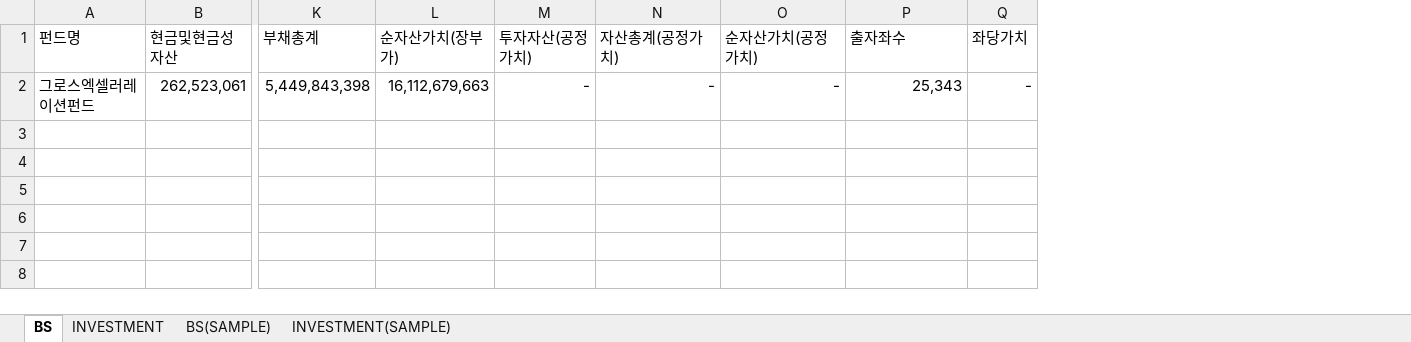
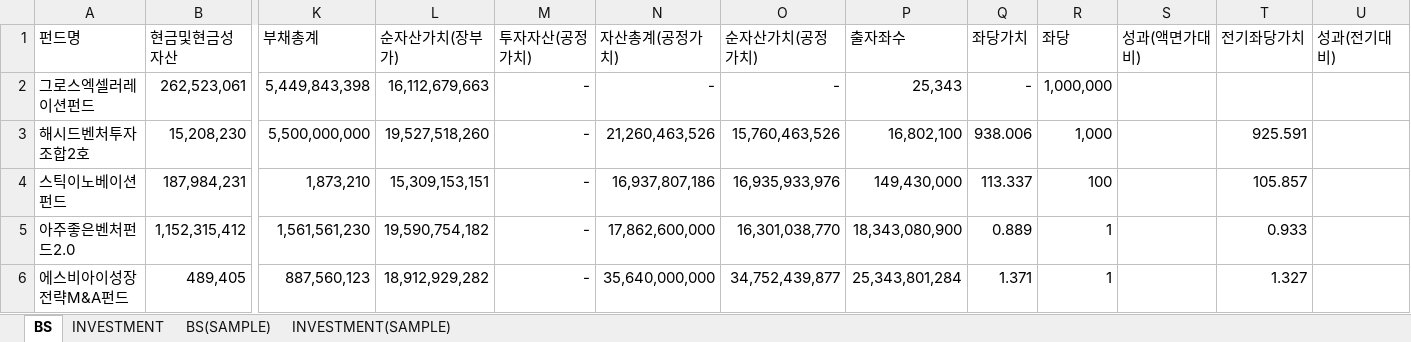
Before and after one commit to DongwooChae/QuantifyPro, an Excel workbook: KPD/fund_valuation_sample.xlsx, sheet BS, drawn as a sheet; only a part is shown, gaps mark what is left out; values as stored, in another font and other column widths than the file's, no borders; rows hold the shown columns only; the diff names each change by its address in the sheet, - before the commit and + after, or states it on an @@ line.

```diff
--- a/KPD/fund_valuation_sample.xlsx (sheet BS)
+++ b/KPD/fund_valuation_sample.xlsx (sheet BS)
+column R (좌당), row 2: 1,000,000
+column S (성과(액면가대비)), empty
+column T (전기좌당가치), empty
+column U (성과(전기대비)), empty
+row 3: 해시드벤처투자조합2호 | 15,208,230 | 5,500,000,000 | 19,527,518,260 | - | 21,260,463,526 | 15,760,463,526 | 16,802,100 | 938.006 | 1,000 |  | 925.591
+row 4: 스틱이노베이션펀드 | 187,984,231 | 1,873,210 | 15,309,153,151 | - | 16,937,807,186 | 16,935,933,976 | 149,430,000 | 113.337 | 100 |  | 105.857
+row 5: 아주좋은벤처펀드2.0 | 1,152,315,412 | 1,561,561,230 | 19,590,754,182 | - | 17,862,600,000 | 16,301,038,770 | 18,343,080,900 | 0.889 | 1 |  | 0.933
+row 6: 에스비아이성장전략M&A펀드 | 489,405 | 887,560,123 | 18,912,929,282 | - | 35,640,000,000 | 34,752,439,877 | 25,343,801,284 | 1.371 | 1 |  | 1.327
```
Also changed, not shown: sheet INVESTMENT, formulas that keep their value, 4 other files.
